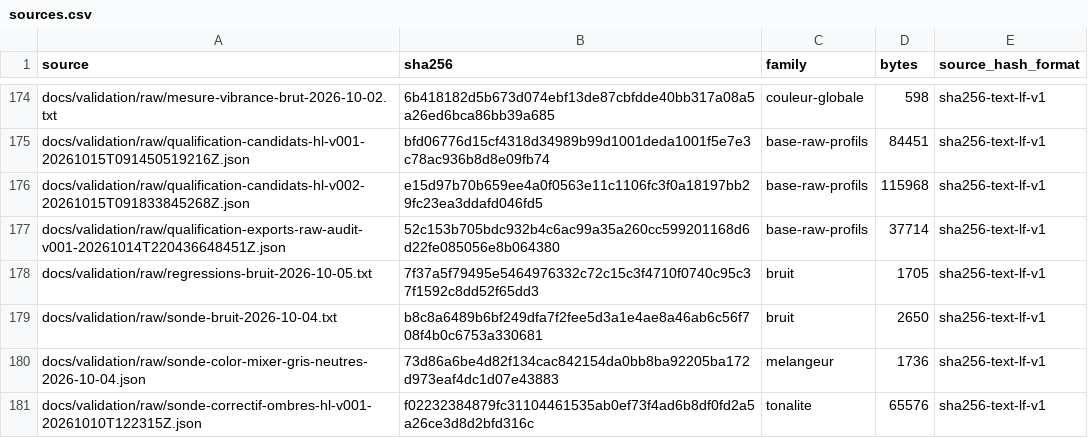
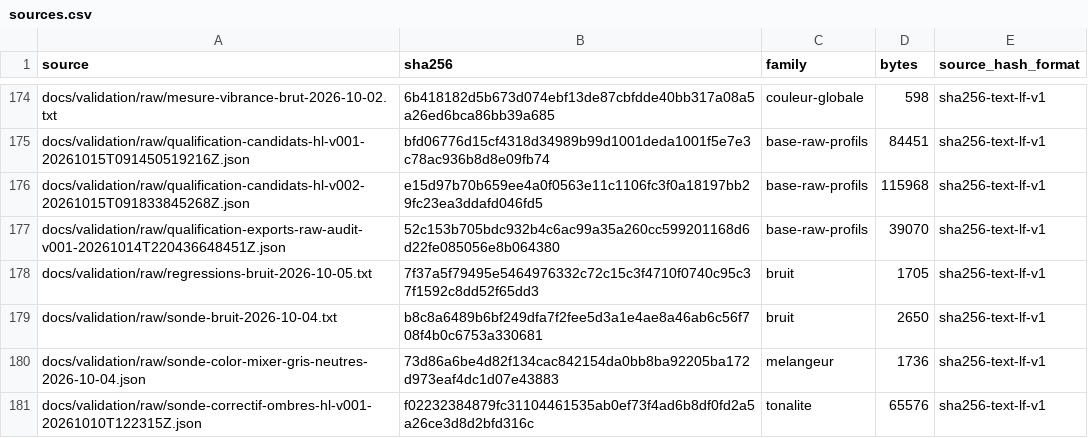
Before and after one commit to KimntexX/IPR, a CSV file: docs/validation/metrics/sources.csv, drawn as a sheet; only a part is shown, gaps mark what is left out; the diff covers the shown part only.

```diff
--- a/docs/validation/metrics/sources.csv
+++ b/docs/validation/metrics/sources.csv
@@ -176,3 +176,3 @@ docs/validation/raw/qualification-candidats-hl-v001-20261015T091450519216Z.json,
 docs/validation/raw/qualification-candidats-hl-v002-20261015T091833845268Z.json,e15d97b70b659ee4a0f0563e11c1106fc3f0a18197bb29fc23ea3ddafd046fd5,base-raw-profils,115968,sha256-text-lf-v1
-docs/validation/raw/qualification-exports-raw-audit-v001-20261014T220436648451Z.json,52c153b705bdc932b4c6ac99a35a260cc599201168d6d22fe085056e8b064380,base-raw-profils,37714,sha256-text-lf-v1
+docs/validation/raw/qualification-exports-raw-audit-v001-20261014T220436648451Z.json,52c153b705bdc932b4c6ac99a35a260cc599201168d6d22fe085056e8b064380,base-raw-profils,39070,sha256-text-lf-v1
 docs/validation/raw/regressions-bruit-2026-10-05.txt,7f37a5f79495e5464976332c72c15c3f4710f0740c95c37f1592c8dd52f65dd3,bruit,1705,sha256-text-lf-v1
```
Also changed, not shown: 21 edited cells elsewhere in this file, docs/validation/metrics/rapports-tableaux.csv, 28 other files.
